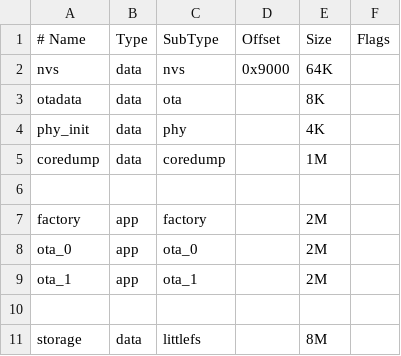
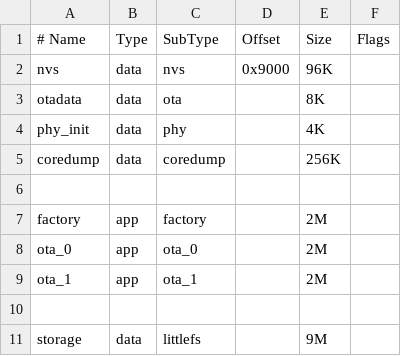
Before and after one commit to AkagiYui/esp32s3-iot-sdk, a CSV file: partitions.csv, drawn as a sheet.

Commit message:
chore(config): adjust partition table sizes for ESP32-S3
Increase NVS partition from 64K to 96K for additional key-value storage
Reduce coredump from 1M to 256K to save flash space
Expand storage partition from 8M to 9M for more filesystem capacity

```diff
--- a/partitions.csv
+++ b/partitions.csv
@@ -1,6 +1,6 @@
 # Name,     Type, SubType,  Offset, Size,   Flags
-nvs,        data, nvs,      0x9000,  64K,
+nvs,        data, nvs,      0x9000,  96K,
 otadata,    data, ota,      ,        8K,
 phy_init,   data, phy,      ,        4K,
-coredump,   data, coredump, ,        1M,
+coredump,   data, coredump, ,        256K,
 
@@ -10,2 +10,2 @@ ota_1,      app,  ota_1,    ,        2M,
 
-storage,    data, littlefs, ,        8M
+storage,    data, littlefs, ,        9M
```
